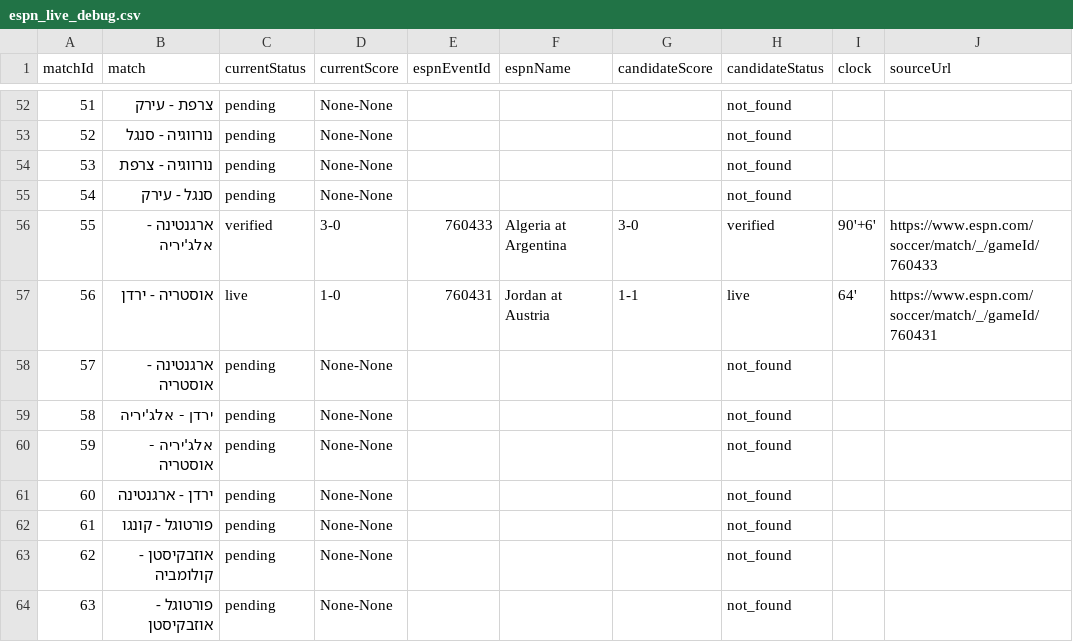
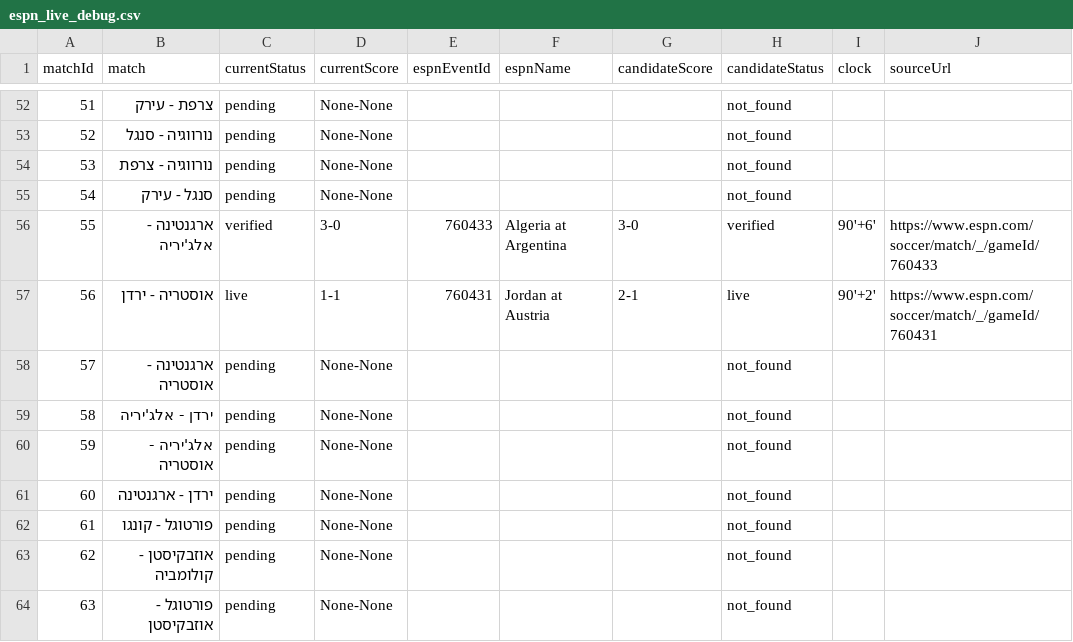
Before and after one commit to efikatash/worldcup-dashboard-2026, a CSV file: espn_live_debug.csv, drawn as a sheet; only a part is shown, gaps mark what is left out; the diff names each change by its address in the sheet, - before the commit and + after, or states it on an @@ line.

```diff
--- a/espn_live_debug.csv
+++ b/espn_live_debug.csv
-D57 (currentScore): 1-0
+D57 (currentScore): 1-1
-G57 (candidateScore): 1-1
+G57 (candidateScore): 2-1
-I57 (clock): 64'
+I57 (clock): 90'+2'
```
Also changed, not shown: efi_katash_audit.csv, leaderboard.csv, 4 other files.
